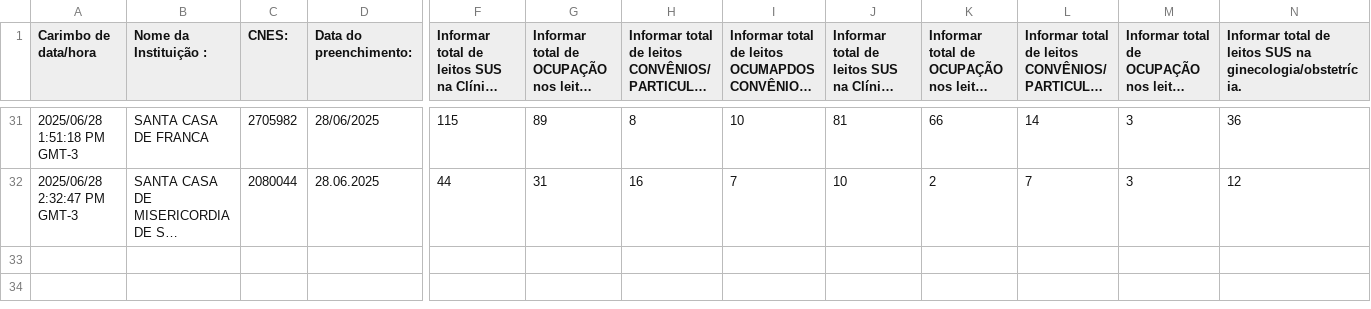
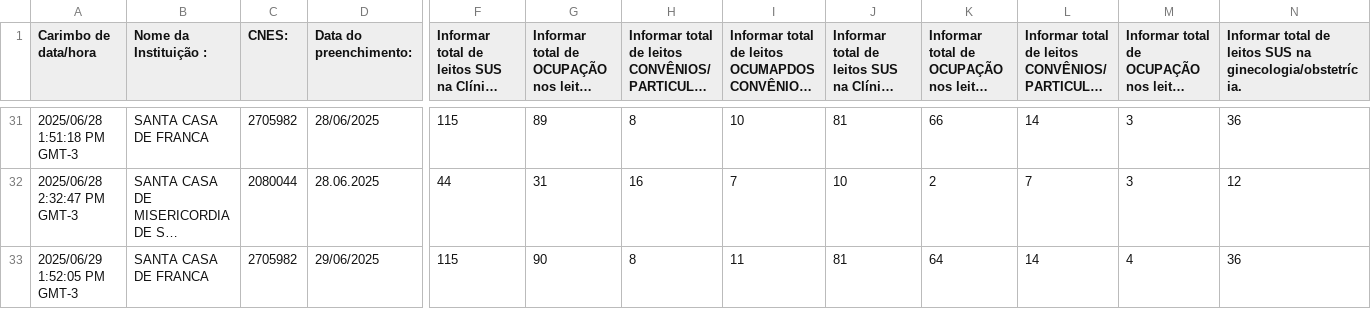
Before and after one commit to barraum/dash-leitos-DRS8, a CSV file: Formulário sem título.csv, drawn as a sheet; only a part is shown, gaps mark what is left out; long unchanged cells end in …; rows hold the shown columns only; the diff names each change by its address in the sheet, - before the commit and + after, or states it on an @@ line.

Commit message:
Add files via upload

```diff
--- a/Formulário sem título.csv
+++ b/Formulário sem título.csv
+row 33: 2025/06/29 1:52:05 PM GMT-3 | SANTA CASA DE FRANCA | 2705982 | 29/06/2025 | 115 | 90 | 8 | 11 | 81 | 64 | 14 | 4 | 36
```
